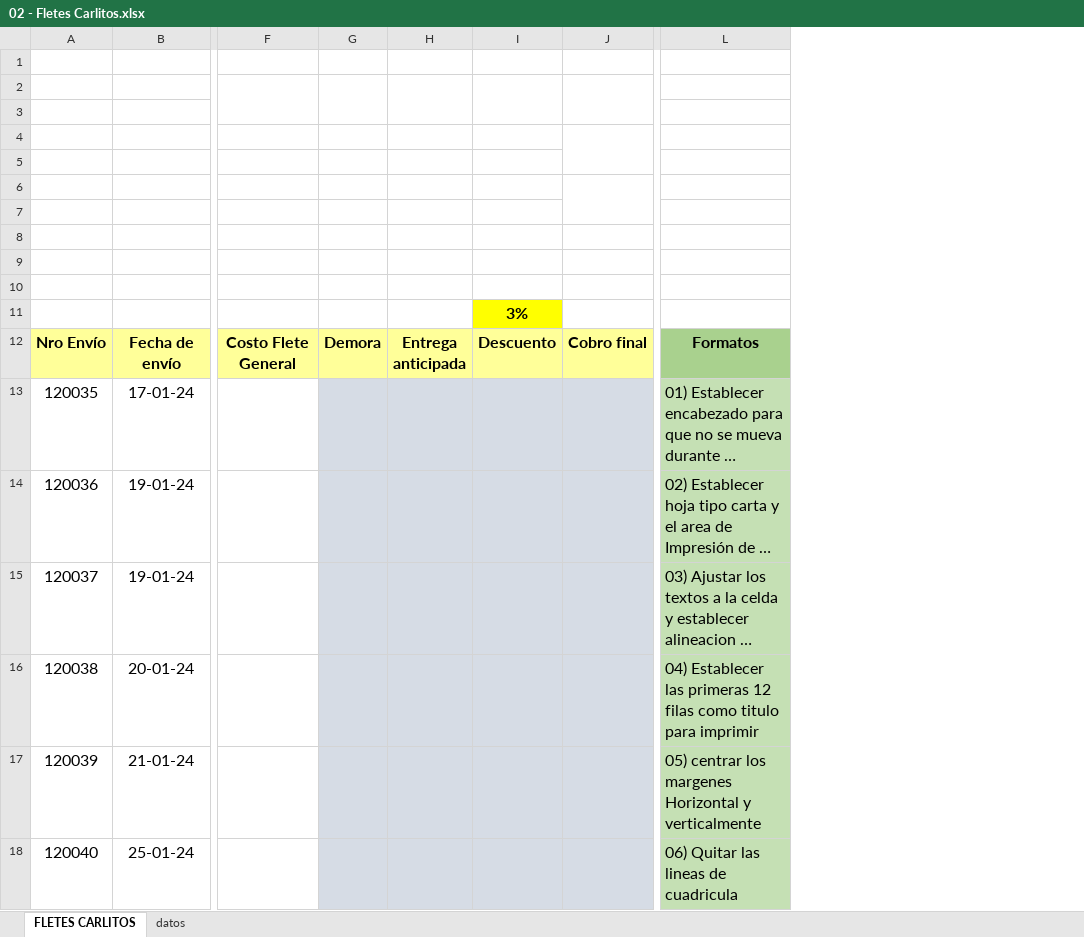
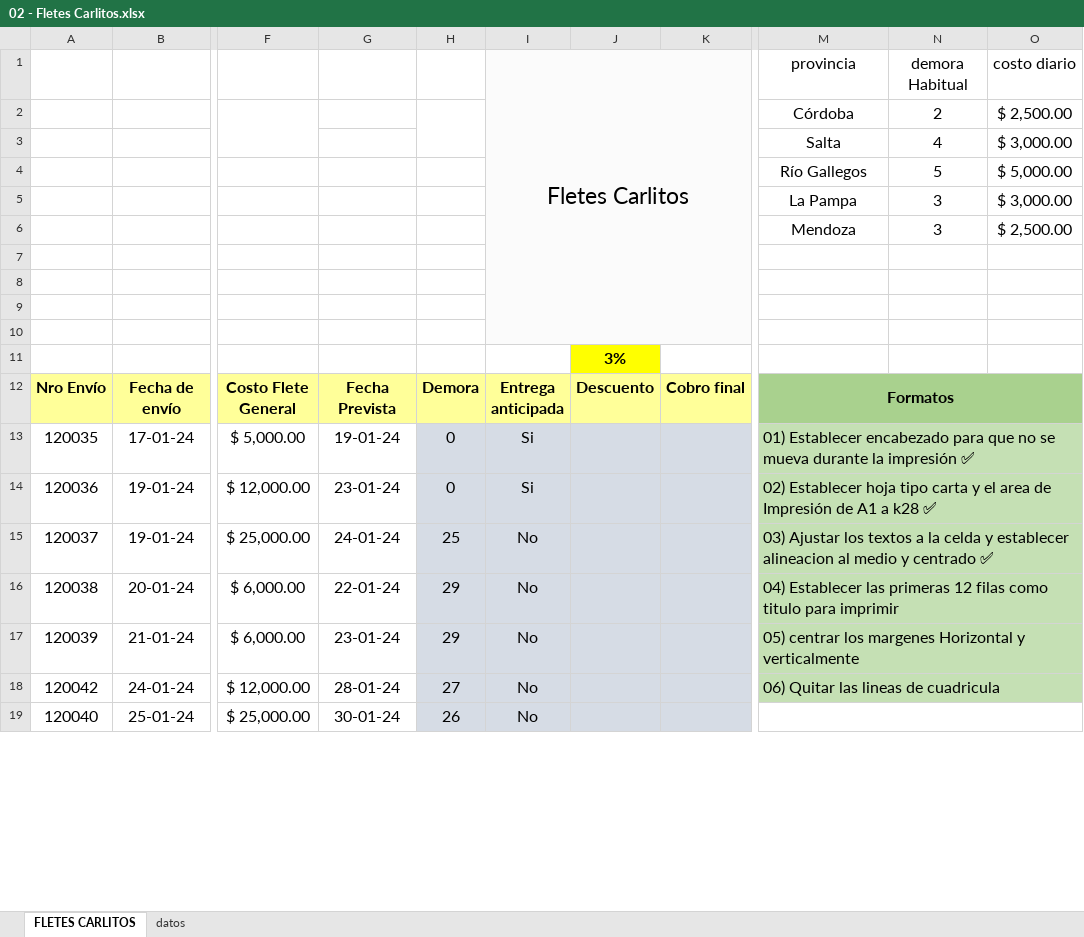
Before and after one commit to Rafael-dmg/Repositorio-de-practicas, an Excel workbook: informaticaAplicada/laboratorio/Excel/02 - Fletes Carlitos.xlsx, sheet FLETES CARLITOS, drawn as a sheet; only a part is shown, gaps mark what is left out; long unchanged cells end in …; values as stored, in another font and other column widths than the file's, no borders; charts and pictures and table styles not drawn; removed rows and columns are numbered as before the commit, all else as after; rows hold the shown columns only; ↵ is a line break in a cell; the diff covers the shown part only; the diff names each change by its address in the sheet, - before the commit and + after, or states it on an @@ line.

```diff
--- a/informaticaAplicada/laboratorio/Excel/02 - Fletes Carlitos.xlsx (sheet FLETES CARLITOS)
+++ b/informaticaAplicada/laboratorio/Excel/02 - Fletes Carlitos.xlsx (sheet FLETES CARLITOS)
-column F, row 12: Costo Flete General
-column G, row 12: Demora
-column H, row 12: Entrega ↵ anticipada
+column F, rows 12-17: Costo Flete General | $ 5,000.00 | $ 12,000.00 | $ 25,000.00 | $ 6,000.00 | $ 6,000.00; row 19: $ 25,000.00
+column G, rows 12-17: Fecha Prevista | 19-01-24 | 23-01-24 | 24-01-24 | 22-01-24 | 23-01-24; row 19: 30-01-24
+column H, rows 12-17: Demora | 0 | 0 | 25 | 29 | 29; row 19: 26
+column I, rows 1-17: Fletes Carlitos |  |  |  |  |  |  |  |  |  |  | Entrega ↵ anticipada | Si | Si | No | No | No; row 19: No
+column N, rows 1-6: demora Habitual | 2 | 4 | 5 | 3 | 3
+column O, rows 1-6: costo diario | $ 2,500.00 | $ 3,000.00 | $ 5,000.00 | $ 3,000.00 | $ 2,500.00
-row 1: (empty)
+row 1:  |  |  |  |  | Fletes Carlitos |  |  | provincia | demora Habitual | costo diario
-J1:K10 fill: none
+J1:K10 fill: #FBFBFB
-I2:I3 merged
-J2:J3 merged
-row 2: (empty)
+row 2:  |  |  |  |  |  |  |  | Córdoba | 2 | $ 2,500.00
-row 3: (empty)
+row 3:  |  |  |  |  |  |  |  | Salta | 4 | $ 3,000.00
-J4:J5 merged
-row 4: (empty)
+row 4:  |  |  |  |  |  |  |  | Río Gallegos | 5 | $ 5,000.00
-row 5: (empty)
+row 5:  |  |  |  |  |  |  |  | La Pampa | 3 | $ 3,000.00
-J6:J7 merged
-row 6: (empty)
+row 6:  |  |  |  |  |  |  |  | Mendoza | 3 | $ 2,500.00
+M12:O12 merged
+M13:O13 merged
+M14:O14 merged
+M15:O15 merged
+M16:O16 merged
+M17:O17 merged
+row 18: 120042 | 24-01-24 | $ 12,000.00 | 28-01-24 | 27 | No |  |  | 06) Quitar las lineas de cuadricula
-M19: 06) Quitar las lineas de cuadricula
+M19: (empty)
-M19 fill: #C5E0B4
+M19 fill: none
+M19:O19 merged
```
Also changed, not shown: 1 added row, 2 removed rows, 3 edited cells, cell formats and merged cells elsewhere in this sheet, charts or pictures, 5 other files.
